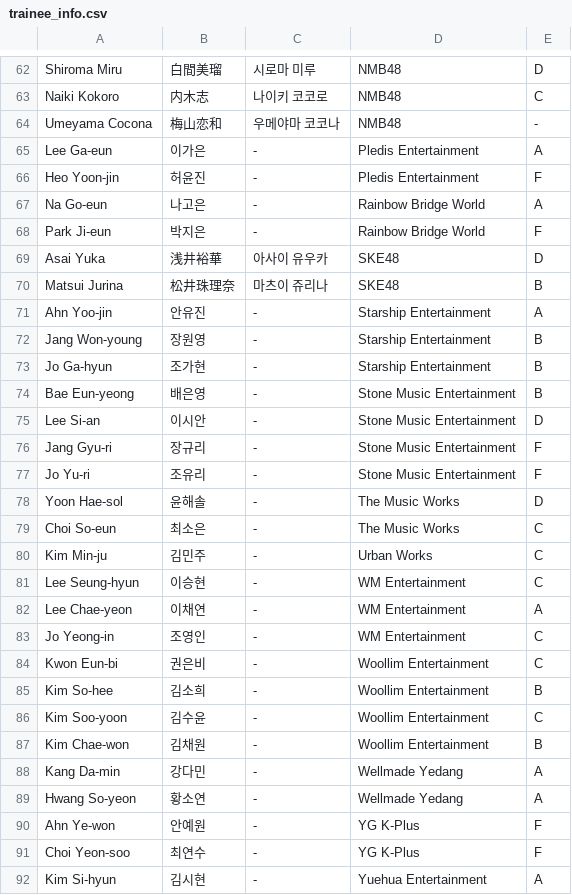
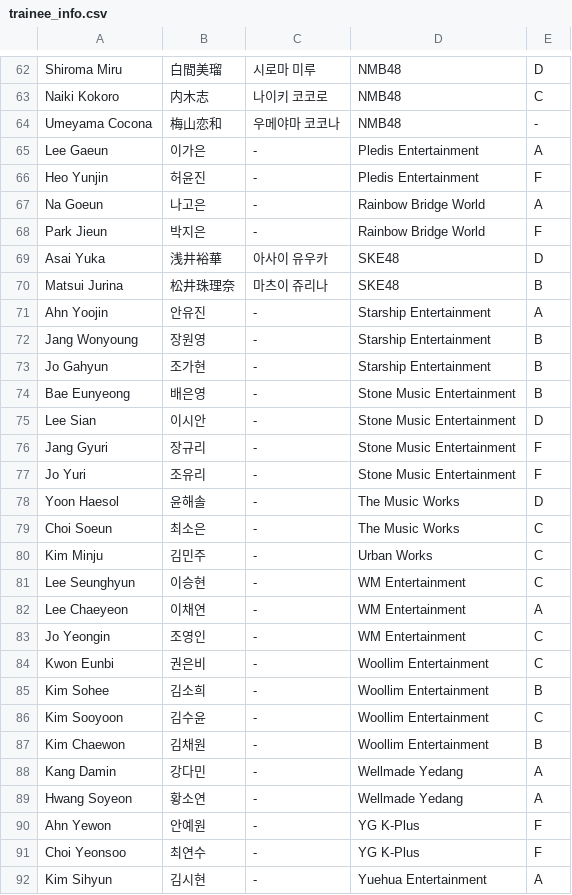
Before and after one commit to produce48/produce48.github.io, a CSV file: trainee_info.csv, drawn as a sheet; only a part is shown, gaps mark what is left out; the diff covers the shown part only.

```diff
--- a/trainee_info.csv
+++ b/trainee_info.csv
@@ -65,4 +65,4 @@
-"Lee Ga-eun","이가은","-","Pledis Entertainment","A"
-"Heo Yoon-jin","허윤진","-","Pledis Entertainment","F"
-"Na Go-eun","나고은","-","Rainbow Bridge World","A"
-"Park Ji-eun","박지은","-","Rainbow Bridge World","F"
+Lee Gaeun,이가은,-,Pledis Entertainment,A
+Heo Yunjin,허윤진,-,Pledis Entertainment,F
+Na Goeun,나고은,-,Rainbow Bridge World,A
+Park Jieun,박지은,-,Rainbow Bridge World,F
@@ -71,22 +71,22 @@
-"Ahn Yoo-jin","안유진","-","Starship Entertainment","A"
-"Jang Won-young","장원영","-","Starship Entertainment","B"
-"Jo Ga-hyun","조가현","-","Starship Entertainment","B"
-"Bae Eun-yeong","배은영","-","Stone Music Entertainment","B"
-"Lee Si-an","이시안","-","Stone Music Entertainment","D"
-"Jang Gyu-ri","장규리","-","Stone Music Entertainment","F"
-"Jo Yu-ri","조유리","-","Stone Music Entertainment","F"
-"Yoon Hae-sol","윤해솔","-","The Music Works","D"
-"Choi So-eun","최소은","-","The Music Works","C"
-"Kim Min-ju","김민주","-","Urban Works","C"
-"Lee Seung-hyun","이승현","-","WM Entertainment","C"
-"Lee Chae-yeon","이채연","-","WM Entertainment","A"
-"Jo Yeong-in","조영인","-","WM Entertainment","C"
-"Kwon Eun-bi","권은비","-","Woollim Entertainment","C"
-"Kim So-hee","김소희","-","Woollim Entertainment","B"
-"Kim Soo-yoon","김수윤","-","Woollim Entertainment","C"
-"Kim Chae-won","김채원","-","Woollim Entertainment","B"
-"Kang Da-min","강다민","-","Wellmade Yedang","A"
-"Hwang So-yeon","황소연","-","Wellmade Yedang","A"
-"Ahn Ye-won","안예원","-","YG K-Plus","F"
-"Choi Yeon-soo","최연수","-","YG K-Plus","F"
-"Kim Si-hyun","김시현","-","Yuehua Entertainment","A"
+Ahn Yoojin,안유진,-,Starship Entertainment,A
+Jang Wonyoung,장원영,-,Starship Entertainment,B
+Jo Gahyun,조가현,-,Starship Entertainment,B
+Bae Eunyeong,배은영,-,Stone Music Entertainment,B
+Lee Sian,이시안,-,Stone Music Entertainment,D
+Jang Gyuri,장규리,-,Stone Music Entertainment,F
+Jo Yuri,조유리,-,Stone Music Entertainment,F
+Yoon Haesol,윤해솔,-,The Music Works,D
+Choi Soeun,최소은,-,The Music Works,C
+Kim Minju,김민주,-,Urban Works,C
+Lee Seunghyun,이승현,-,WM Entertainment,C
+Lee Chaeyeon,이채연,-,WM Entertainment,A
+Jo Yeongin,조영인,-,WM Entertainment,C
+Kwon Eunbi,권은비,-,Woollim Entertainment,C
+Kim Sohee,김소희,-,Woollim Entertainment,B
+Kim Sooyoon,김수윤,-,Woollim Entertainment,C
+Kim Chaewon,김채원,-,Woollim Entertainment,B
+Kang Damin,강다민,-,Wellmade Yedang,A
+Hwang Soyeon,황소연,-,Wellmade Yedang,A
+Ahn Yewon,안예원,-,YG K-Plus,F
+Choi Yeonsoo,최연수,-,YG K-Plus,F
+Kim Sihyun,김시현,-,Yuehua Entertainment,A
```
Also changed, not shown: 33 edited cells elsewhere in this file, 1 other file.
